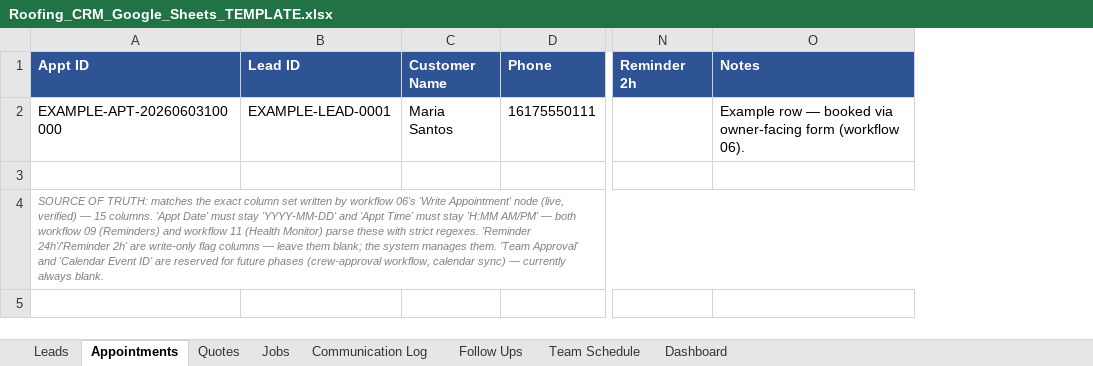
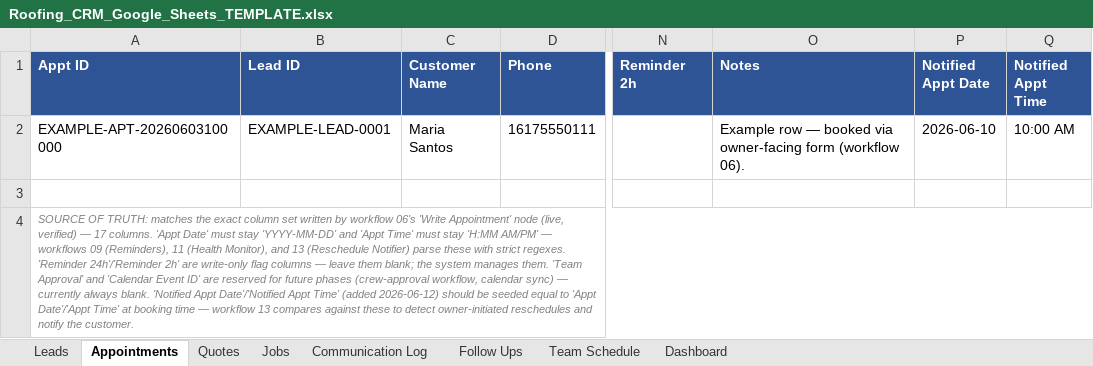
Before and after one commit to valfintech/valfin-tech, an Excel workbook: templates/Roofing_CRM_Google_Sheets_TEMPLATE.xlsx, sheet Appointments, drawn as a sheet; only a part is shown, gaps mark what is left out; values as stored, in another font and other column widths than the file's, no borders; the diff names each change by its address in the sheet, - before the commit and + after, or states it on an @@ line.

```diff
--- a/templates/Roofing_CRM_Google_Sheets_TEMPLATE.xlsx (sheet Appointments)
+++ b/templates/Roofing_CRM_Google_Sheets_TEMPLATE.xlsx (sheet Appointments)
+column P (Notified Appt Date), row 2: 2026-06-10
+column Q (Notified Appt Time), row 2: 10:00 AM
-A4 (Appt ID): …verified) — 15 columns. 'Appt Date' must stay 'YYYY-MM-DD' and 'Appt Time' must stay 'H:MM AM/PM' — both workflow 09 (Reminders) and workflow 11 (Health Monitor) parse these with strict regexes. 'Reminder 24h'/'Reminder 2h' are write-only flag columns — leave them blank; the system manages them. 'Team Approval' and 'Calendar Event ID' are reserved for future phases (crew-approval workflow, calendar sync) — currently always blank.
+A4 (Appt ID): …verified) — 17 columns. 'Appt Date' must stay 'YYYY-MM-DD' and 'Appt Time' must stay 'H:MM AM/PM' — workflows 09 (Reminders), 11 (Health Monitor), and 13 (Reschedule Notifier) parse these with strict regexes. 'Reminder 24h'/'Reminder 2h' are write-only flag columns — leave them blank; the system manages them. 'Team Approval' and 'Calendar Event ID' are reserved for future phases (crew-approval workflow, calendar sync) — currently always blank. 'Notified Appt Date'/'Notified Appt Time' (added 2026-06-12) should be seeded equal to 'Appt Date'/'Appt Time' at booking time — workflow 13 compares against these to detect owner-initiated reschedules and notify the customer.
```
Also changed, not shown: 11 other files.
